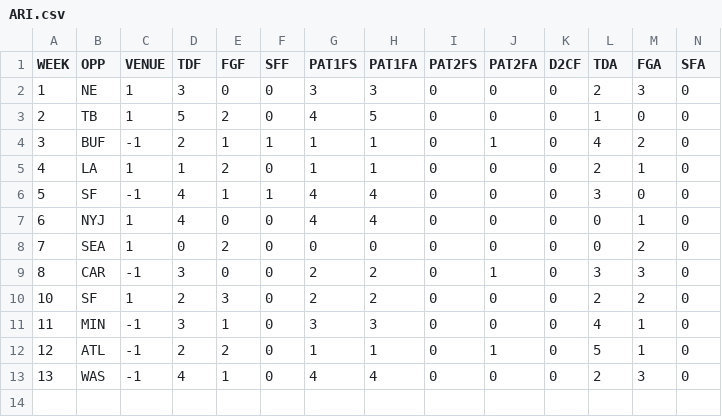
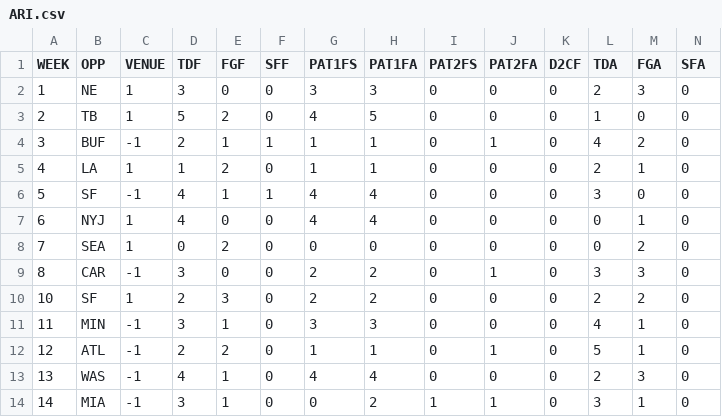
Before and after one commit to JoeJimFlood/MerrerPredictifier, a CSV file: NFL2016/teamcsvs/ARI.csv, drawn as a sheet; only a part is shown; rows hold the shown columns only; the diff names each change by its address in the sheet, - before the commit and + after, or states it on an @@ line.

Commit message:
Added Week 15 Forecasts

```diff
--- a/NFL2016/teamcsvs/ARI.csv
+++ b/NFL2016/teamcsvs/ARI.csv
+row 14: 14 | MIA | -1 | 3 | 1 | 0 | 0 | 2 | 1 | 1 | 0 | 3 | 1 | 0
```
Also changed, not shown: NFL2016/teamcsvs/CHI.csv, NFL2016/teamcsvs/CIN.csv, 34 other files.
